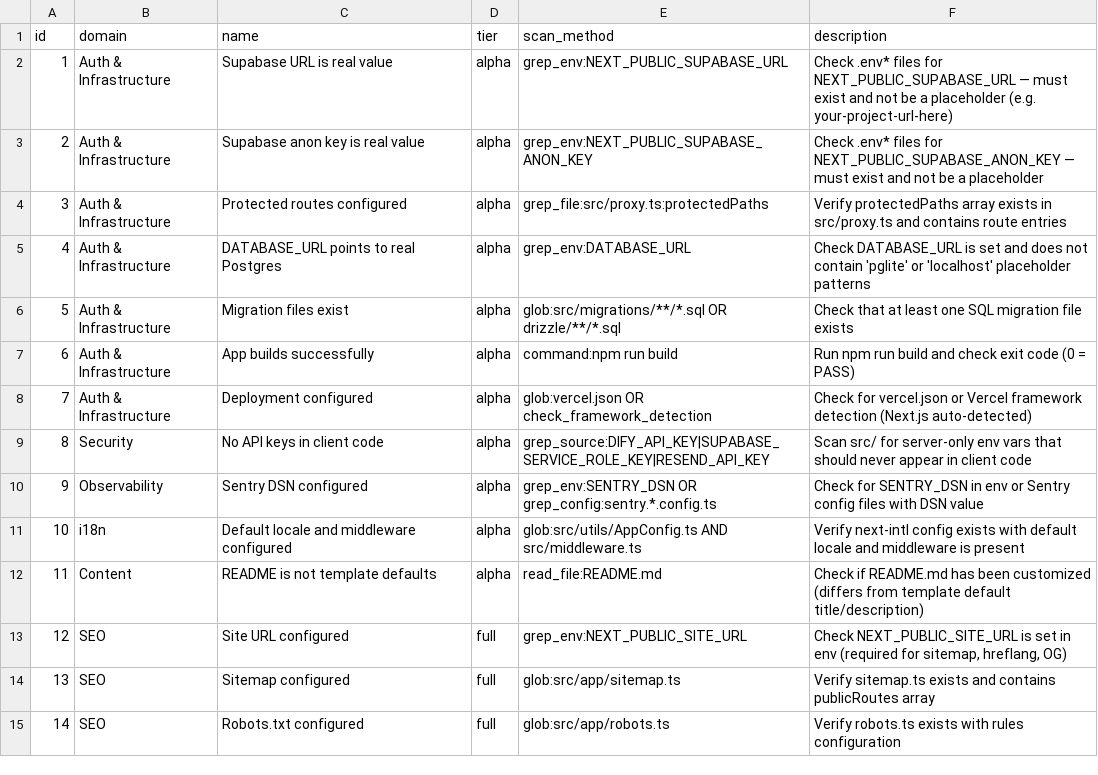
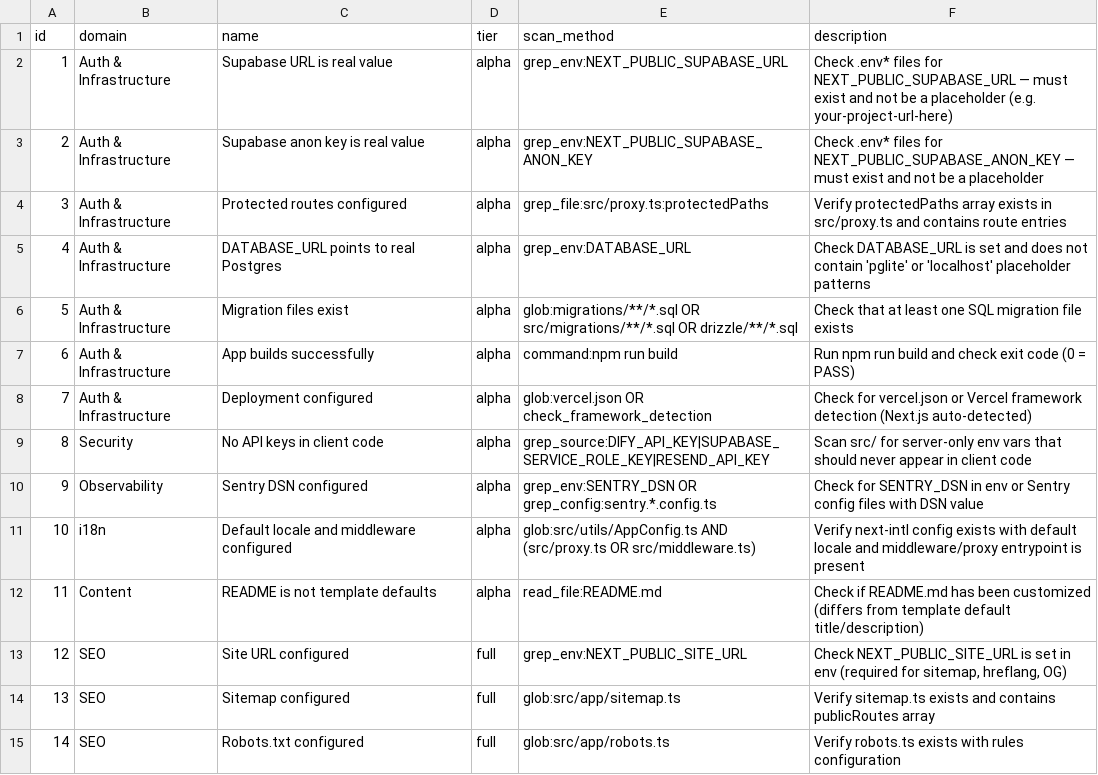
Before and after one commit to thevarun/vt-saas-template, a CSV file: .claude/skills/launch-checklist/data/checks.csv, drawn as a sheet; only a part is shown.

Commit message:
fix: correct migration glob and middleware entrypoint in launch-checklist checks

```diff
--- a/.claude/skills/launch-checklist/data/checks.csv
+++ b/.claude/skills/launch-checklist/data/checks.csv
@@ -5,3 +5,3 @@ id,domain,name,tier,scan_method,description
 4,Auth & Infrastructure,DATABASE_URL points to real Postgres,alpha,"grep_env:DATABASE_URL","Check DATABASE_URL is set and does not contain 'pglite' or 'localhost' placeholder patterns"
-5,Auth & Infrastructure,Migration files exist,alpha,"glob:src/migrations/**/*.sql OR drizzle/**/*.sql","Check that at least one SQL migration file exists"
+5,Auth & Infrastructure,Migration files exist,alpha,"glob:migrations/**/*.sql OR src/migrations/**/*.sql OR drizzle/**/*.sql","Check that at least one SQL migration file exists"
 6,Auth & Infrastructure,App builds successfully,alpha,"command:npm run build","Run npm run build and check exit code (0 = PASS)"
@@ -10,3 +10,3 @@ id,domain,name,tier,scan_method,description
 9,Observability,Sentry DSN configured,alpha,"grep_env:SENTRY_DSN OR grep_config:sentry.*.config.ts","Check for SENTRY_DSN in env or Sentry config files with DSN value"
-10,i18n,Default locale and middleware configured,alpha,"glob:src/utils/AppConfig.ts AND src/middleware.ts","Verify next-intl config exists with default locale and middleware is present"
+10,i18n,Default locale and middleware configured,alpha,"glob:src/utils/AppConfig.ts AND (src/proxy.ts OR src/middleware.ts)","Verify next-intl config exists with default locale and middleware/proxy entrypoint is present"
 11,Content,README is not template defaults,alpha,"read_file:README.md","Check if README.md has been customized (differs from template default title/description)"
```
